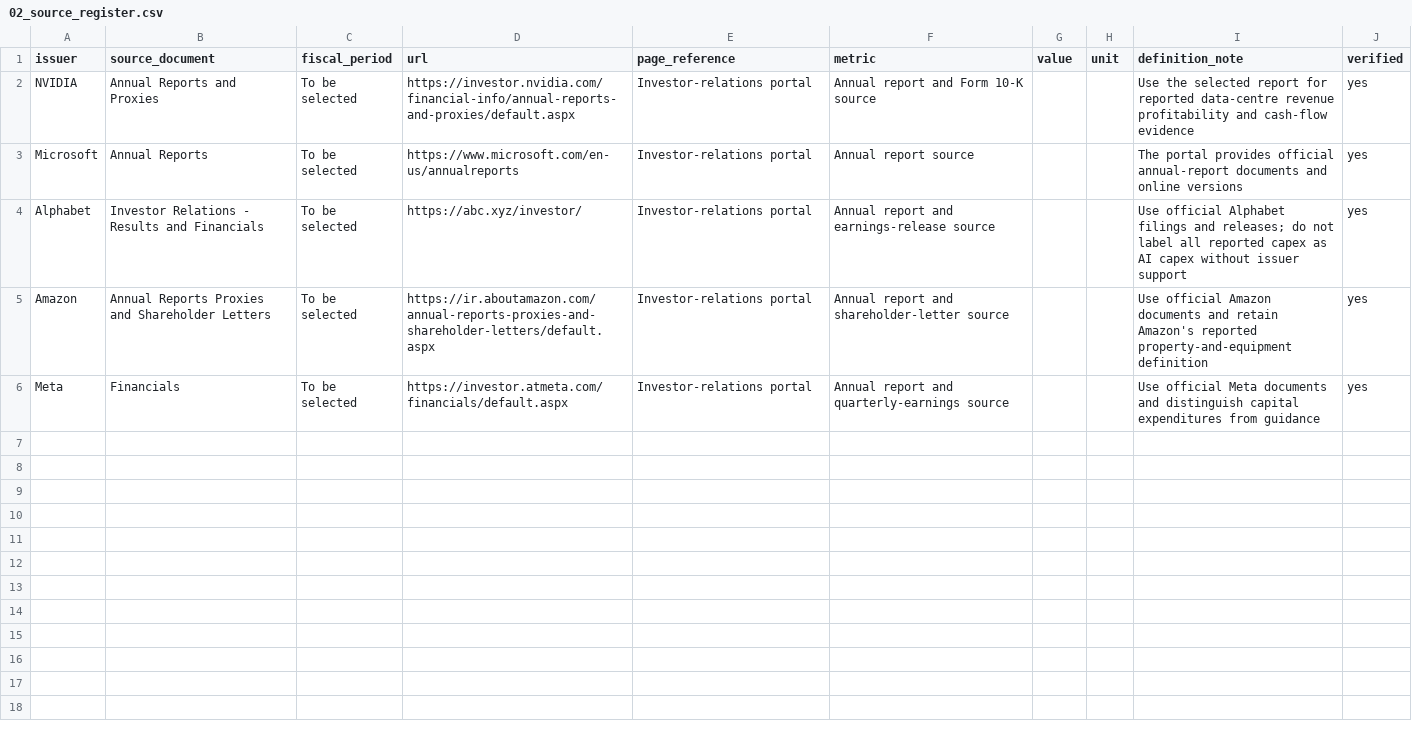
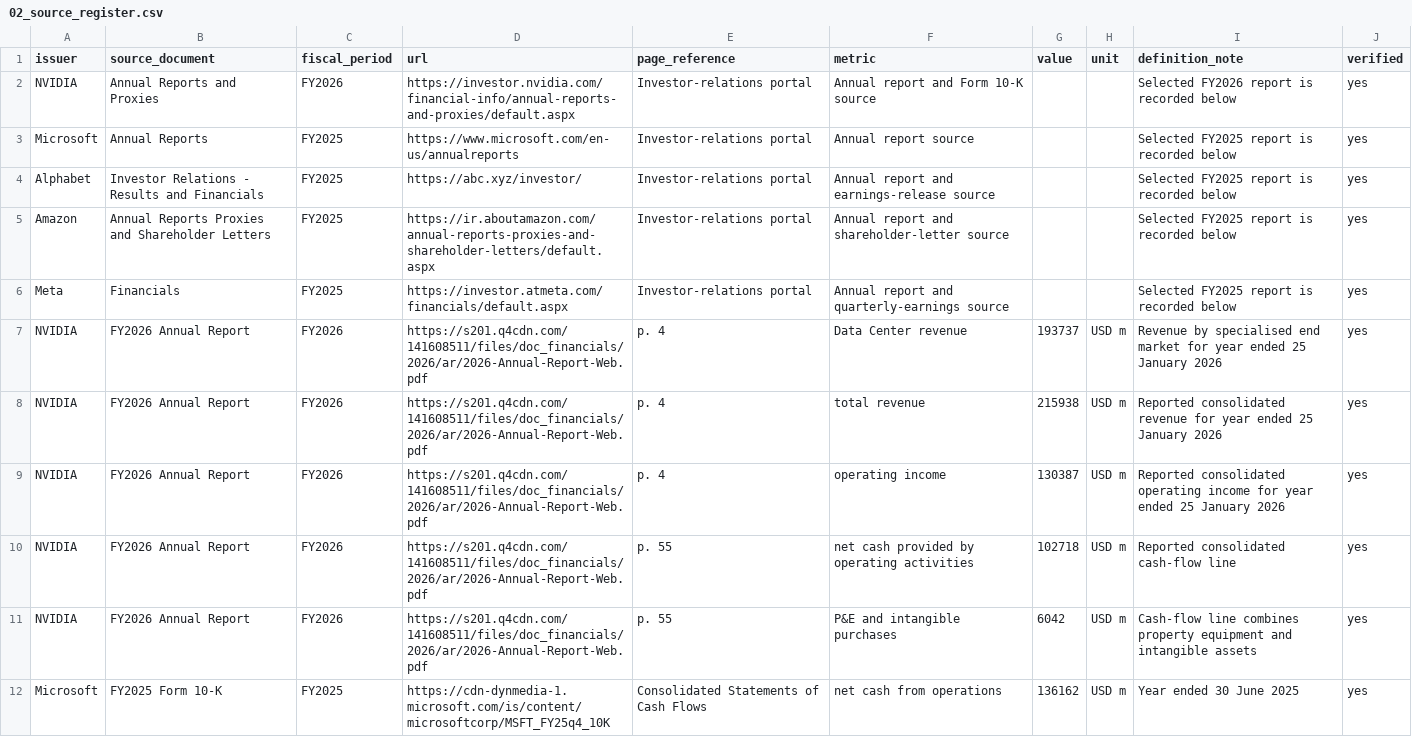
Before and after one commit to niklasmaurer29/ai-capex-cycle-research, a CSV file: research/02_source_register.csv, drawn as a sheet; only a part is shown; the diff covers the shown part only.

Commit message:
Build source-backed AI capex fact base

```diff
--- a/research/02_source_register.csv
+++ b/research/02_source_register.csv
@@ -1,6 +1,12 @@
 issuer,source_document,fiscal_period,url,page_reference,metric,value,unit,definition_note,verified
-NVIDIA,Annual Reports and Proxies,To be selected,https://investor.nvidia.com/financial-info/annual-reports-and-proxies/default.aspx,Investor-relations portal,Annual report and Form 10-K source,,,Use the selected report for reported data-centre revenue profitability and cash-flow evidence,yes
-Microsoft,Annual Reports,To be selected,https://www.microsoft.com/en-us/annualreports,Investor-relations portal,Annual report source,,,The portal provides official annual-report documents and online versions,yes
-Alphabet,Investor Relations - Results and Financials,To be selected,https://abc.xyz/investor/,Investor-relations portal,Annual report and earnings-release source,,,Use official Alphabet filings and releases; do not label all reported capex as AI capex without issuer support,yes
-Amazon,Annual Reports Proxies and Shareholder Letters,To be selected,https://ir.aboutamazon.com/annual-reports-proxies-and-shareholder-letters/default.aspx,Investor-relations portal,Annual report and shareholder-letter source,,,Use official Amazon documents and retain Amazon's reported property-and-equipment definition,yes
-Meta,Financials,To be selected,https://investor.atmeta.com/financials/default.aspx,Investor-relations portal,Annual report and quarterly-earnings source,,,Use official Meta documents and distinguish capital expenditures from guidance,yes
+NVIDIA,Annual Reports and Proxies,FY2026,https://investor.nvidia.com/financial-info/annual-reports-and-proxies/default.aspx,Investor-relations portal,Annual report and Form 10-K source,,,Selected FY2026 report is recorded below,yes
+Microsoft,Annual Reports,FY2025,https://www.microsoft.com/en-us/annualreports,Investor-relations portal,Annual report source,,,Selected FY2025 report is recorded below,yes
+Alphabet,Investor Relations - Results and Financials,FY2025,https://abc.xyz/investor/,Investor-relations portal,Annual report and earnings-release source,,,Selected FY2025 report is recorded below,yes
+Amazon,Annual Reports Proxies and Shareholder Letters,FY2025,https://ir.aboutamazon.com/annual-reports-proxies-and-shareholder-letters/default.aspx,Investor-relations portal,Annual report and shareholder-letter source,,,Selected FY2025 report is recorded below,yes
+Meta,Financials,FY2025,https://investor.atmeta.com/financials/default.aspx,Investor-relations portal,Annual report and quarterly-earnings source,,,Selected FY2025 report is recorded below,yes
+NVIDIA,FY2026 Annual Report,FY2026,https://s201.q4cdn.com/141608511/files/doc_financials/2026/ar/2026-Annual-Report-Web.pdf,p. 4,Data Center revenue,193737,USD m,Revenue by specialised end market for year ended 25 January 2026,yes
+NVIDIA,FY2026 Annual Report,FY2026,https://s201.q4cdn.com/141608511/files/doc_financials/2026/ar/2026-Annual-Report-Web.pdf,p. 4,total revenue,215938,USD m,Reported consolidated revenue for year ended 25 January 2026,yes
+NVIDIA,FY2026 Annual Report,FY2026,https://s201.q4cdn.com/141608511/files/doc_financials/2026/ar/2026-Annual-Report-Web.pdf,p. 4,operating income,130387,USD m,Reported consolidated operating income for year ended 25 January 2026,yes
+NVIDIA,FY2026 Annual Report,FY2026,https://s201.q4cdn.com/141608511/files/doc_financials/2026/ar/2026-Annual-Report-Web.pdf,p. 55,net cash provided by operating activities,102718,USD m,Reported consolidated cash-flow line,yes
+NVIDIA,FY2026 Annual Report,FY2026,https://s201.q4cdn.com/141608511/files/doc_financials/2026/ar/2026-Annual-Report-Web.pdf,p. 55,P&E and intangible purchases,6042,USD m,Cash-flow line combines property equipment and intangible assets,yes
+Microsoft,FY2025 Form 10-K,FY2025,https://cdn-dynmedia-1.microsoft.com/is/content/microsoftcorp/MSFT_FY25q4_10K,Consolidated Statements of Cash Flows,net cash from operations,136162,USD m,Year ended 30 June 2025,yes
```
Also changed, not shown: 10 added rows elsewhere in this file, 6 other files.
